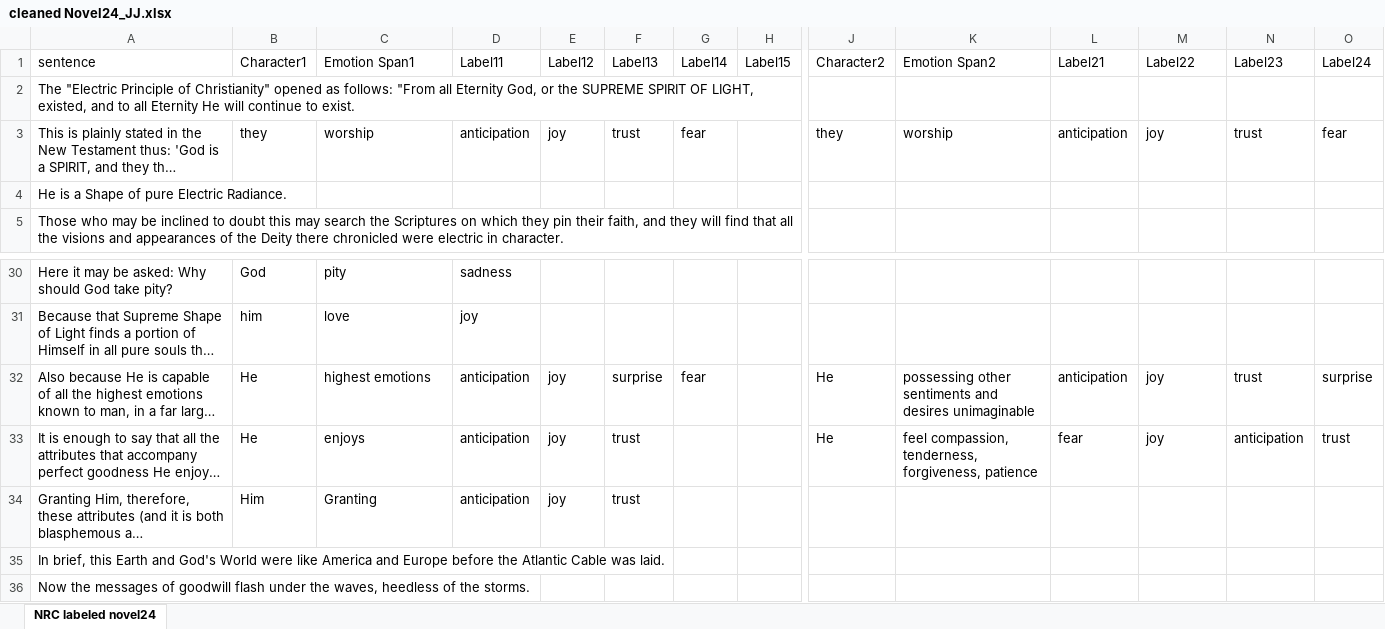
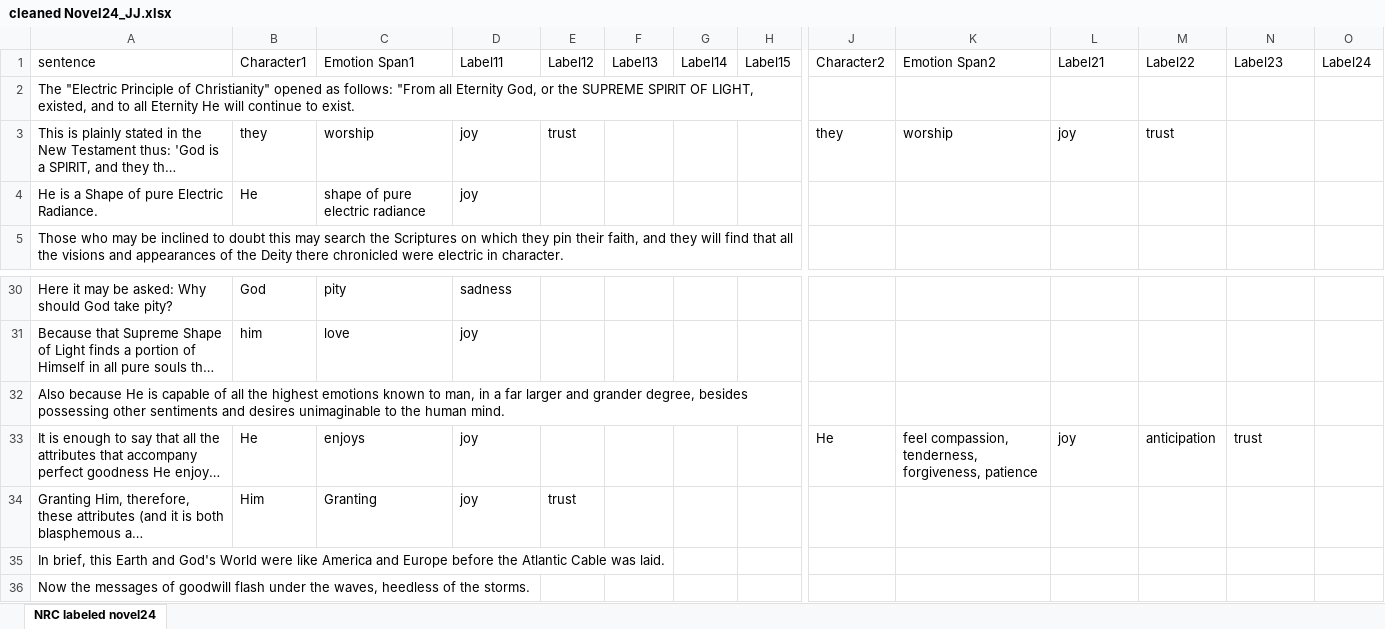
Before and after one commit to JimenezJoshuan/FIU-Programs, an Excel workbook: CAESCIR/Emotion Project/Corpuses/CEN Corpus/CENEmotion_JJ/NewAnnotations/cleaned Novel24_JJ.xlsx, sheet NRC labeled novel24, drawn as a sheet; only a part is shown, gaps mark what is left out; long unchanged cells end in …; values as stored, in another font and other column widths than the file's, no borders; the diff covers the shown part only; the diff names each change by its address in the sheet, - before the commit and + after, or states it on an @@ line.

```diff
--- a/CAESCIR/Emotion Project/Corpuses/CEN Corpus/CENEmotion_JJ/NewAnnotations/cleaned Novel24_JJ.xlsx (sheet NRC labeled novel24)
+++ b/CAESCIR/Emotion Project/Corpuses/CEN Corpus/CENEmotion_JJ/NewAnnotations/cleaned Novel24_JJ.xlsx (sheet NRC labeled novel24)
-D3: anticipation
+D3: joy
-E3: joy
+E3: trust
-F3: trust
+F3: (empty)
-G3: fear
+G3: (empty)
-L3: anticipation
+L3: joy
-M3: joy
+M3: trust
-N3: trust
+N3: (empty)
-O3: fear
+O3: (empty)
-B4: (empty)
+B4: He
-C4: (empty)
+C4: shape of pure electric radiance
-D4: (empty)
+D4: joy
-B32: He
+B32: (empty)
-C32: highest emotions
+C32: (empty)
-D32: anticipation
+D32: (empty)
-E32:E33: joy
+E32:E33: (empty)
-F32: surprise
+F32: (empty)
-G32: fear
+G32: (empty)
-J32: He
+J32: (empty)
-K32: possessing other sentiments and desires unimaginable
+K32: (empty)
-L32: anticipation
+L32: (empty)
-M32: joy
+M32: (empty)
-N32: trust
+N32: (empty)
-O32: surprise
+O32: (empty)
-D33:D34: anticipation
+D33:D34: joy
-F33:F34: trust
+F33:F34: (empty)
-L33: fear
+L33: joy
-M33: joy
+M33: anticipation
-N33: anticipation
+N33: trust
-O33: trust
+O33: (empty)
-E34: joy
+E34: trust
```
Also changed, not shown: 37 edited cells elsewhere in this sheet, CAESCIR/Emotion Project/Corpuses/CEN Corpus/CENEmotion_JJ/NewAnnotations/cleaned Novel26_JJ.xlsx.
